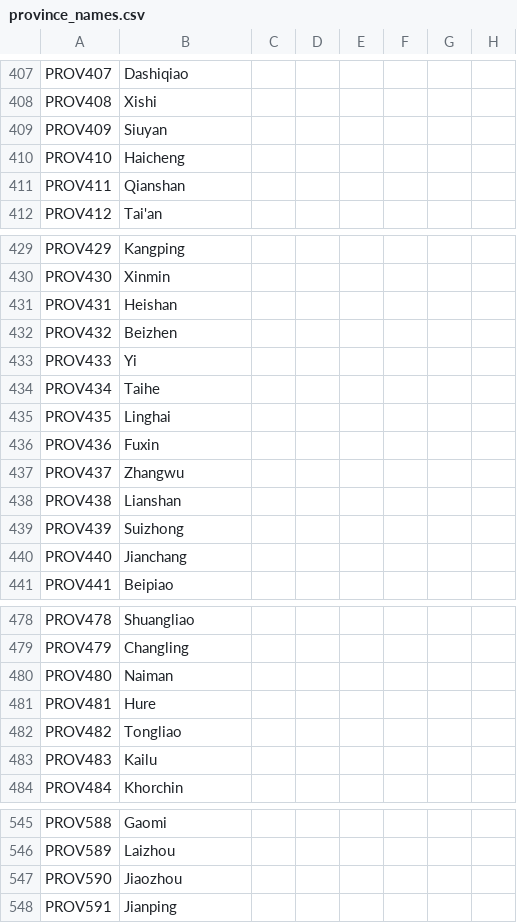
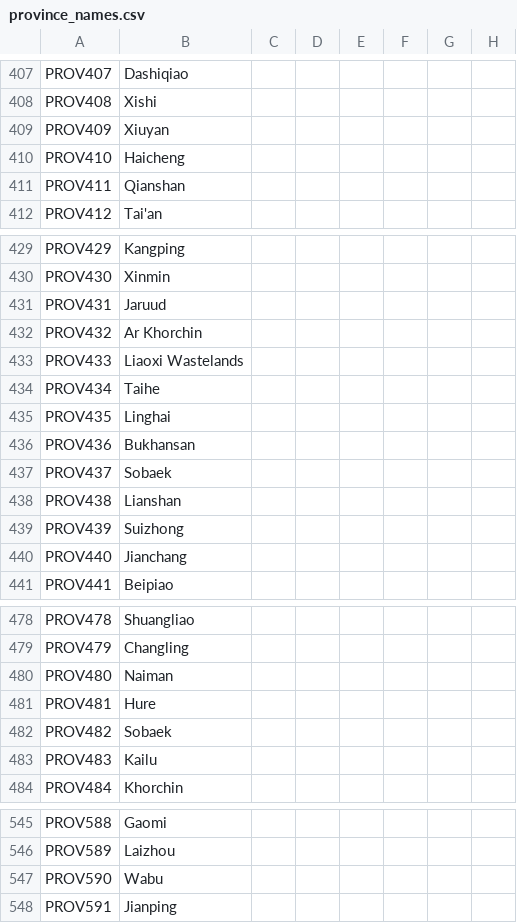
Before and after one commit to soregi/Fallen-Skyscraper, a CSV file: Falen/localisation/province_names.csv, drawn as a sheet; only a part is shown, gaps mark what is left out; the diff names each change by its address in the sheet, - before the commit and + after, or states it on an @@ line.

```diff
--- a/Falen/localisation/province_names.csv
+++ b/Falen/localisation/province_names.csv
-B409: Siuyan
+B409: Xiuyan
-B431: Heishan
+B431: Jaruud
-B432: Beizhen
+B432: Ar Khorchin
-B433: Yi
+B433: Liaoxi Wastelands
-B436: Fuxin
+B436: Bukhansan
-B437: Zhangwu
+B437: Sobaek
-B482: Tongliao
+B482: Sobaek
-B547: Jiaozhou
+B547: Wabu
```
Also changed, not shown: Falen/map/definition.csv, Falen_Multibyte/localisation/province_names.csv, 16 other files.
